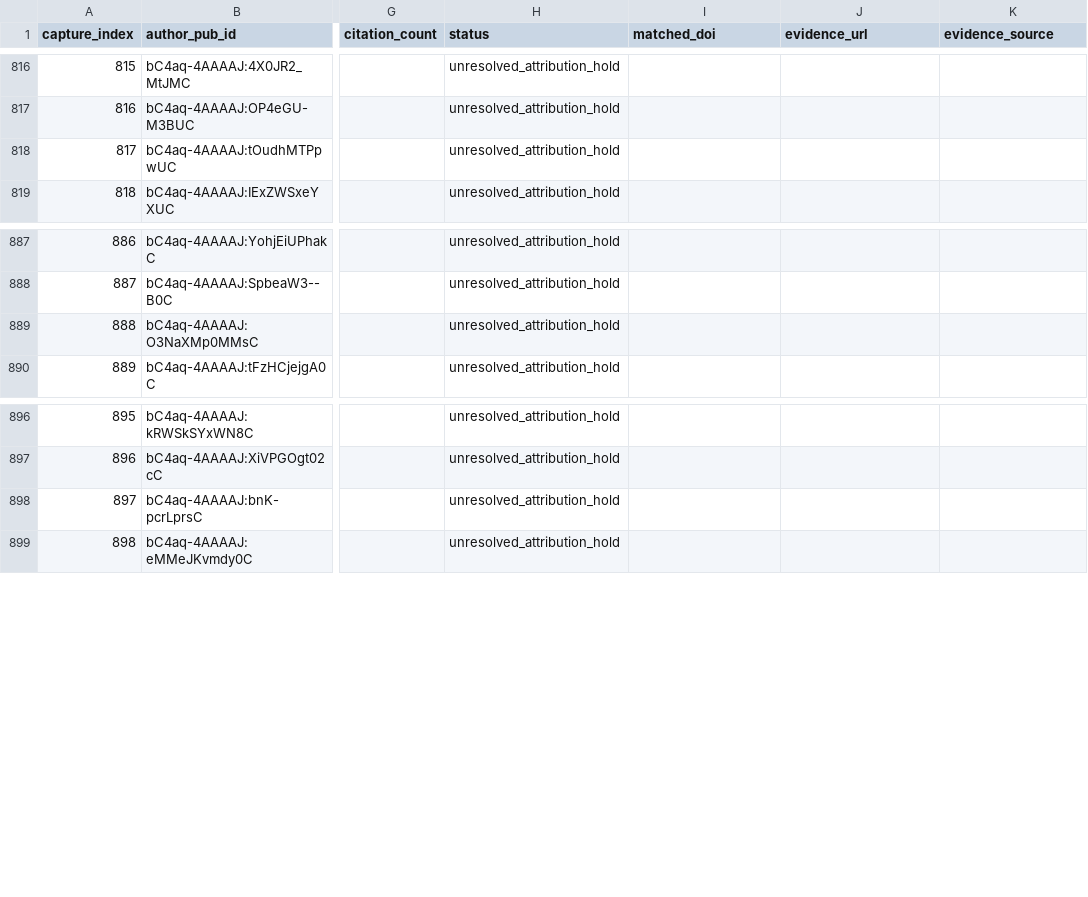
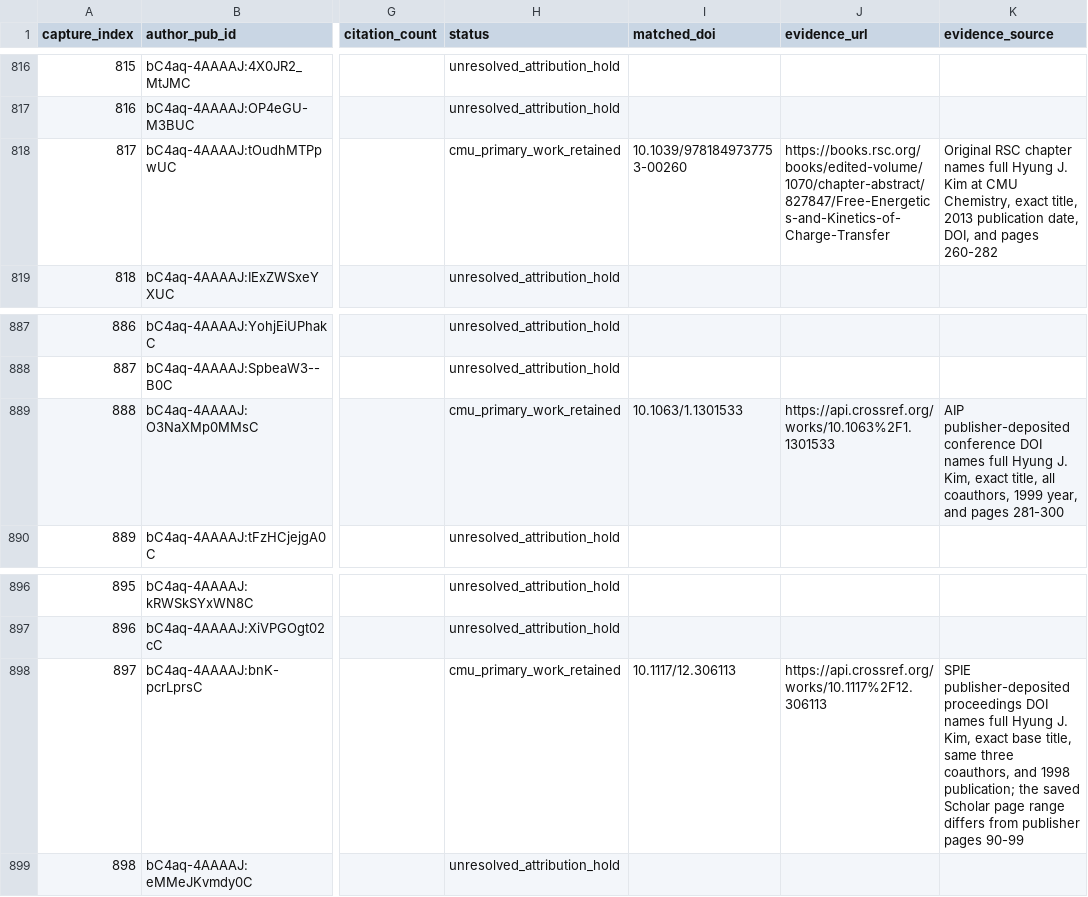
Before and after one commit to cmccomb/map-of-research, a CSV file: registry/reviews/2026-10-24-chem-kim-918-screen.csv, drawn as a sheet; only a part is shown, gaps mark what is left out; the diff covers the shown part only; the diff names each change by its address in the sheet, - before the commit and + after, or states it on an @@ line.

Commit message:
Verify Kim chapters and explicit physics namesakes

```diff
--- a/registry/reviews/2026-10-24-chem-kim-918-screen.csv
+++ b/registry/reviews/2026-10-24-chem-kim-918-screen.csv
-H818 (status): unresolved_attribution_hold
+H818 (status): cmu_primary_work_retained
-I818 (matched_doi): (empty)
+I818 (matched_doi): 10.1039/9781849737753-00260
-J818 (evidence_url): (empty)
+J818 (evidence_url): https://books.rsc.org/books/edited-volume/1070/chapter-abstract/827847/Free-Energetics-and-Kinetics-of-Charge-Transfer
-K818 (evidence_source): (empty)
+K818 (evidence_source): Original RSC chapter names full Hyung J. Kim at CMU Chemistry, exact title, 2013 publication date, DOI, and pages 260-282
-H889 (status): unresolved_attribution_hold
+H889 (status): cmu_primary_work_retained
-I889 (matched_doi): (empty)
+I889 (matched_doi): 10.1063/1.1301533
-J889 (evidence_url): (empty)
+J889 (evidence_url): https://api.crossref.org/works/10.1063%2F1.1301533
-K889 (evidence_source): (empty)
+K889 (evidence_source): AIP publisher-deposited conference DOI names full Hyung J. Kim, exact title, all coauthors, 1999 year, and pages 281-300
-H898 (status): unresolved_attribution_hold
+H898 (status): cmu_primary_work_retained
-I898 (matched_doi): (empty)
+I898 (matched_doi): 10.1117/12.306113
-J898 (evidence_url): (empty)
+J898 (evidence_url): https://api.crossref.org/works/10.1117%2F12.306113
-K898 (evidence_source): (empty)
+K898 (evidence_source): SPIE publisher-deposited proceedings DOI names full Hyung J. Kim, exact base title, same three coauthors, and 1998 publication; the saved Scholar page range differs from publisher pages 90-99
```
Also changed, not shown: 24 edited cells elsewhere in this file, 8 other files.
